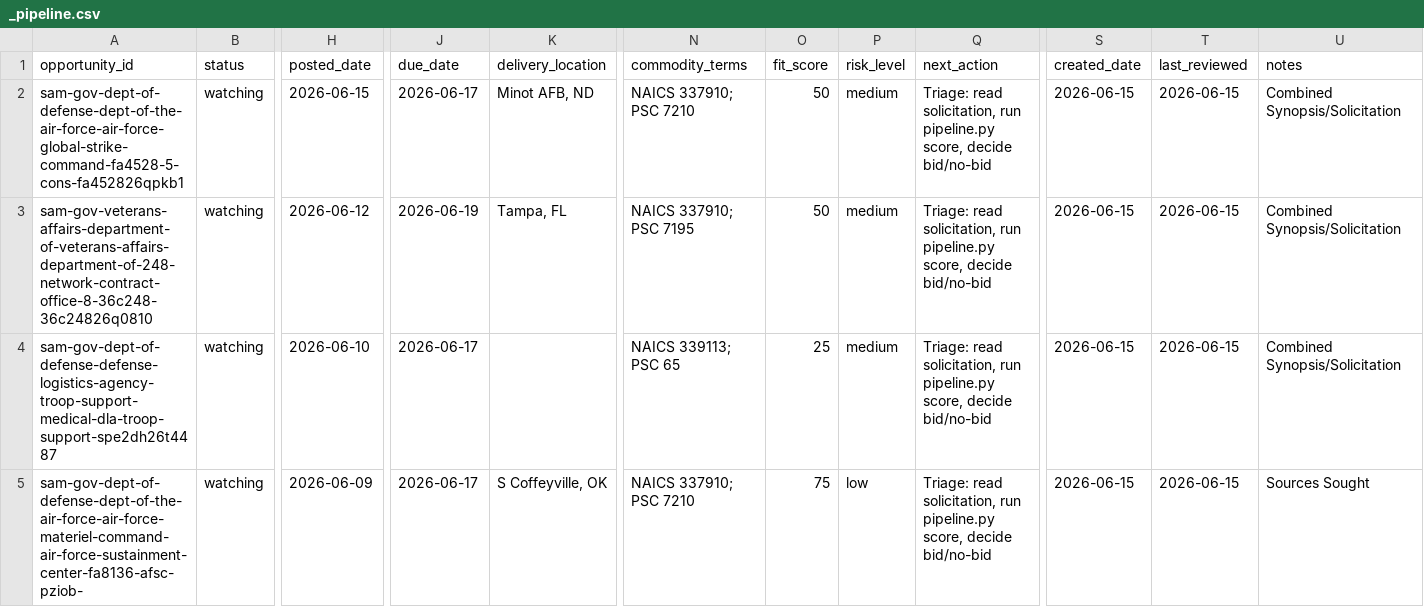
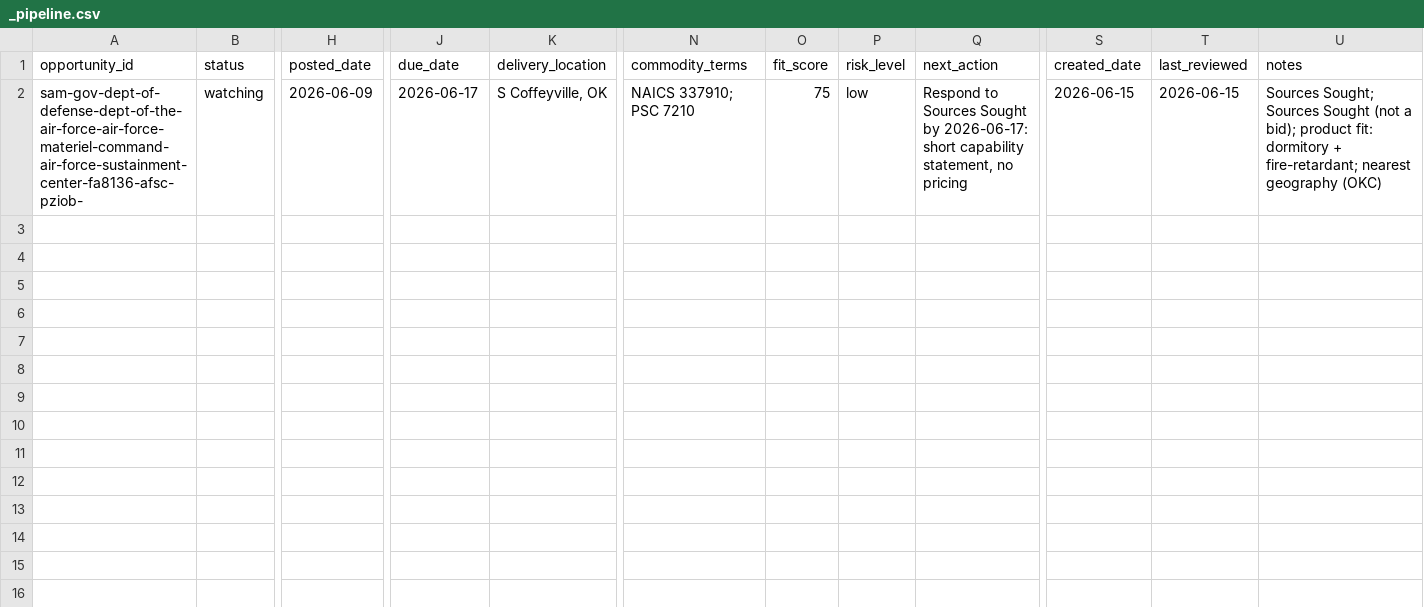
Before and after one commit to beford782/Silverline-Sleep-Procurement, a CSV file: bids/active/_pipeline.csv, drawn as a sheet; only a part is shown, gaps mark what is left out; removed rows and columns are numbered as before the commit, all else as after; rows hold the shown columns only; the diff names each change by its address in the sheet, - before the commit and + after, or states it on an @@ line.

```diff
--- a/bids/active/_pipeline.csv
+++ b/bids/active/_pipeline.csv
-row 2: sam-gov-dept-of-defense-dept-of-the-air-force-air-force-global-strike-command-fa4528-5-cons-fa452826qpkb1 | watching | 2026-06-15 | 2026-06-17 | Minot AFB, ND | NAICS 337910; PSC 7210 | 50 | medium | Triage: read solicitation, run pipeline.py score, decide bid/no-bid | 2026-06-15 | 2026-06-15 | Combined Synopsis/Solicitation
-row 3: sam-gov-veterans-affairs-department-of-veterans-affairs-department-of-248-network-contract-office-8-36c248-36c24826q0810 | watching | 2026-06-12 | 2026-06-19 | Tampa, FL | NAICS 337910; PSC 7195 | 50 | medium | Triage: read solicitation, run pipeline.py score, decide bid/no-bid | 2026-06-15 | 2026-06-15 | Combined Synopsis/Solicitation
-row 4: sam-gov-dept-of-defense-defense-logistics-agency-troop-support-medical-dla-troop-support-spe2dh26t4487 | watching | 2026-06-10 | 2026-06-17 |  | NAICS 339113; PSC 65 | 25 | medium | Triage: read solicitation, run pipeline.py score, decide bid/no-bid | 2026-06-15 | 2026-06-15 | Combined Synopsis/Solicitation
-Q2 (next_action): Triage: read solicitation, run pipeline.py score, decide bid/no-bid
+Q2 (next_action): Respond to Sources Sought by 2026-06-17: short capability statement, no pricing
-U2 (notes): Sources Sought
+U2 (notes): Sources Sought; Sources Sought (not a bid); product fit: dormitory + fire-retardant; nearest geography (OKC)
```
Also changed, not shown: bids/archive/_pipeline_archive.csv.
